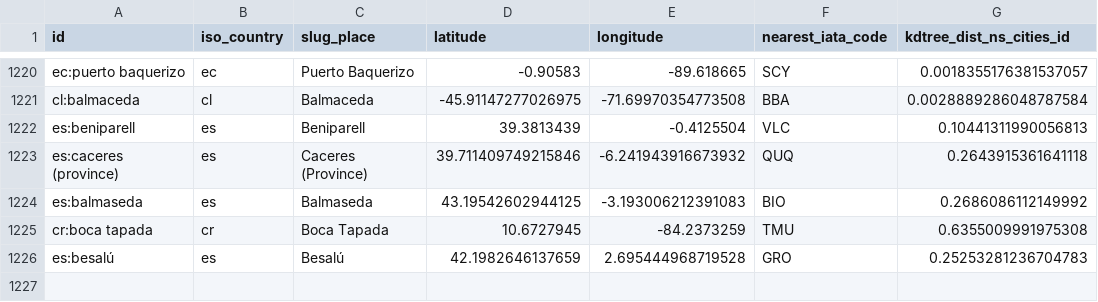
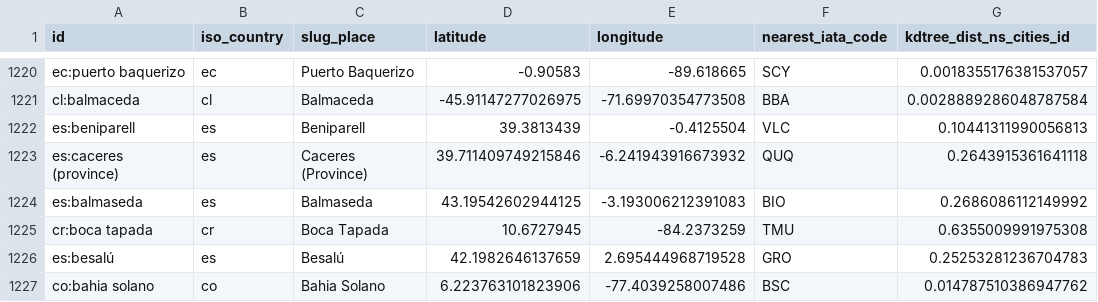
Before and after one commit to felipedelosh/MapperCitiesCountrisViaPandasByLoko, a CSV file: OUTPUT/targetMACTH.csv, drawn as a sheet; only a part is shown, gaps mark what is left out; the diff names each change by its address in the sheet, - before the commit and + after, or states it on an @@ line.

```diff
--- a/OUTPUT/targetMACTH.csv
+++ b/OUTPUT/targetMACTH.csv
+row 1227: co:bahia solano | co | Bahia Solano | 6.223763101823906 | -77.4039258007486 | BSC | 0.014787510386947762
```
Also changed, not shown: 6 other files.
